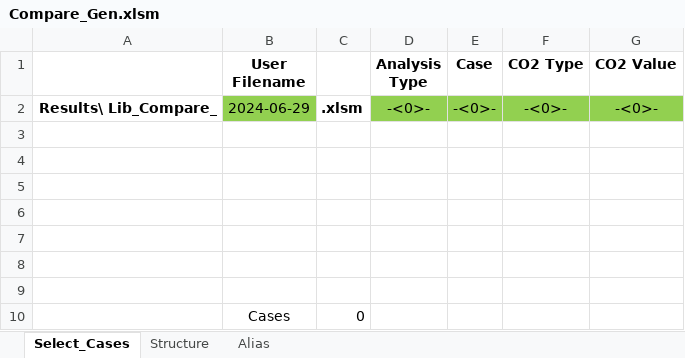
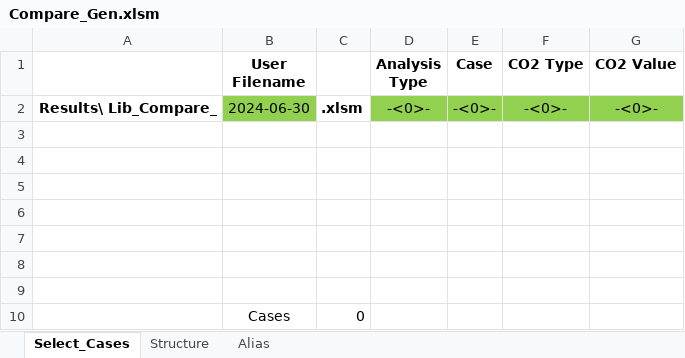
Before and after one commit to renaldinE/Optimize, an Excel workbook: Macro/Compare_Gen.xlsm, sheet Select_Cases, drawn as a sheet; values as stored, in another font and other column widths than the file's, no borders; charts and pictures not drawn; the diff names each change by its address in the sheet, - before the commit and + after, or states it on an @@ line.

```diff
--- a/Macro/Compare_Gen.xlsm (sheet Select_Cases)
+++ b/Macro/Compare_Gen.xlsm (sheet Select_Cases)
-B2 (User Filename): 2024-06-29
+B2 (User Filename): 2024-06-30
```
Also changed, not shown: sheet Alias, sheet Structure, formulas that keep their value, Macro/Lib_Gen.xlsm.
